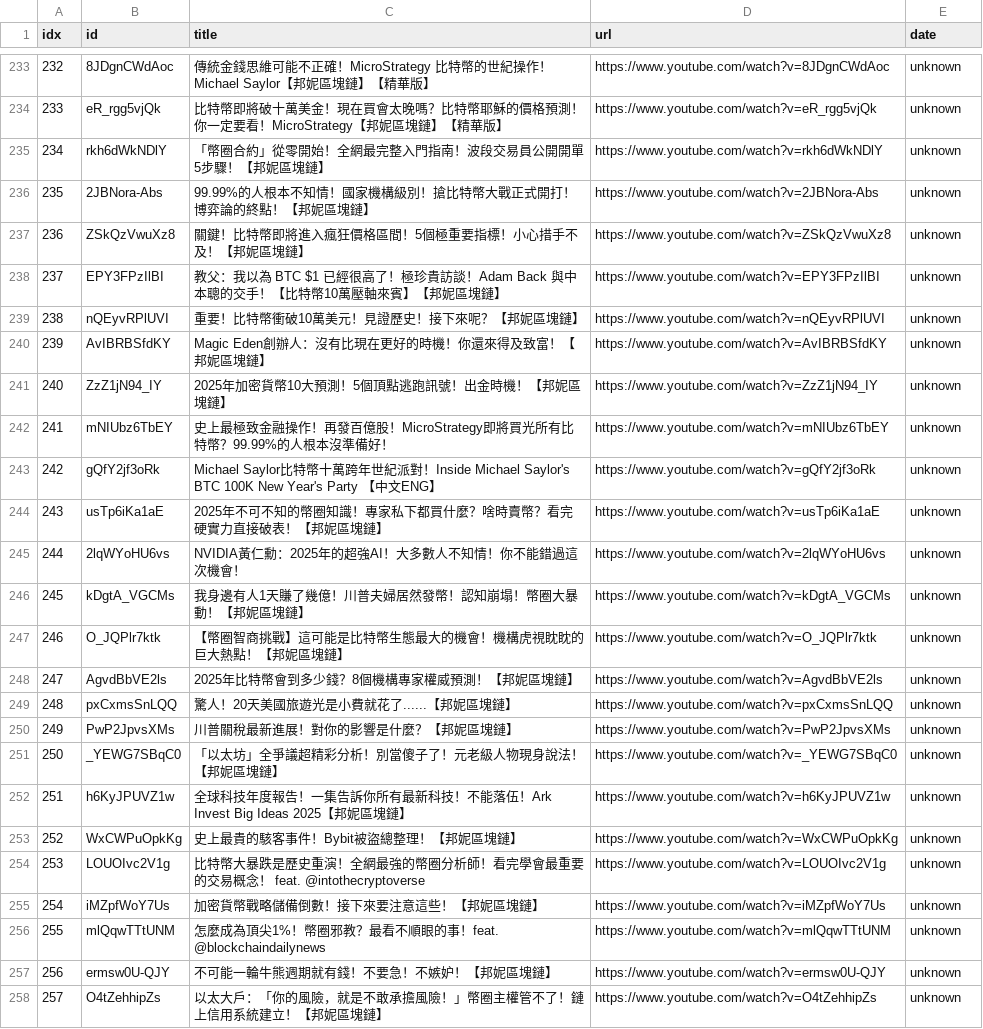
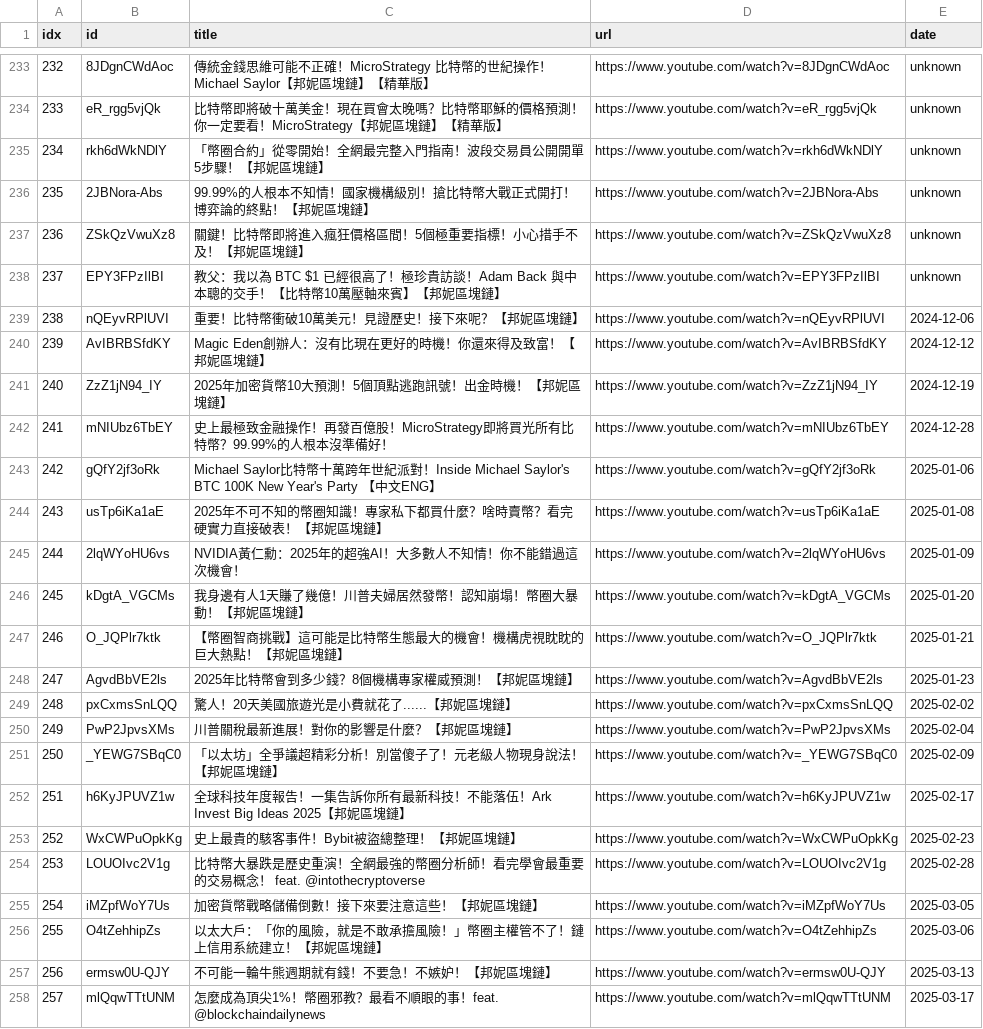
Before and after one commit to sumsjp/BonnieBlockchain, a CSV file: src/video_list.csv, drawn as a sheet; only a part is shown, gaps mark what is left out.

```diff
--- a/src/video_list.csv
+++ b/src/video_list.csv
@@ -238,21 +238,21 @@ idx,id,title,url,date
 237,EPY3FPzIlBI,教父：我以為 BTC $1 已經很高了！極珍貴訪談！Adam Back 與中本聰的交手！【比特幣10萬壓軸來賓】【邦妮區塊鏈】,https://www.youtube.com/watch?v=EPY3FPzIlBI,unknown
-238,nQEyvRPlUVI,重要！比特幣衝破10萬美元！見證歷史！接下來呢？【邦妮區塊鏈】,https://www.youtube.com/watch?v=nQEyvRPlUVI,unknown
-239,AvIBRBSfdKY,Magic Eden創辦人：沒有比現在更好的時機！你還來得及致富！【邦妮區塊鏈】,https://www.youtube.com/watch?v=AvIBRBSfdKY,unknown
-240,ZzZ1jN94_IY,2025年加密貨幣10大預測！5個頂點逃跑訊號！出金時機！【邦妮區塊鏈】,https://www.youtube.com/watch?v=ZzZ1jN94_IY,unknown
-241,mNIUbz6TbEY,史上最極致金融操作！再發百億股！MicroStrategy即將買光所有比特幣？99.99%的人根本沒準備好！,https://www.youtube.com/watch?v=mNIUbz6TbEY,unknown
-242,gQfY2jf3oRk,Michael Saylor比特幣十萬跨年世紀派對！Inside Michael Saylor's BTC 100K New Year's Party 【中文ENG】,https://www.youtube.com/watch?v=gQfY2jf3oRk,unknown
-243,usTp6iKa1aE,2025年不可不知的幣圈知識！專家私下都買什麼？啥時賣幣？看完硬實力直接破表！【邦妮區塊鏈】,https://www.youtube.com/watch?v=usTp6iKa1aE,unknown
-244,2lqWYoHU6vs,NVIDIA黃仁勳：2025年的超強AI！大多數人不知情！你不能錯過這次機會！,https://www.youtube.com/watch?v=2lqWYoHU6vs,unknown
-245,kDgtA_VGCMs,我身邊有人1天賺了幾億！川普夫婦居然發幣！認知崩塌！幣圈大暴動！【邦妮區塊鏈】,https://www.youtube.com/watch?v=kDgtA_VGCMs,unknown
-246,O_JQPlr7ktk,【幣圈智商挑戰】這可能是比特幣生態最大的機會！機構虎視眈眈的巨大熱點！【邦妮區塊鏈】,https://www.youtube.com/watch?v=O_JQPlr7ktk,unknown
-247,AgvdBbVE2ls,2025年比特幣會到多少錢？8個機構專家權威預測！【邦妮區塊鏈】,https://www.youtube.com/watch?v=AgvdBbVE2ls,unknown
-248,pxCxmsSnLQQ,驚人！20天美國旅遊光是小費就花了......【邦妮區塊鏈】,https://www.youtube.com/watch?v=pxCxmsSnLQQ,unknown
-249,PwP2JpvsXMs,川普關稅最新進展！對你的影響是什麼？【邦妮區塊鏈】,https://www.youtube.com/watch?v=PwP2JpvsXMs,unknown
-250,_YEWG7SBqC0,「以太坊」全爭議超精彩分析！別當傻子了！元老級人物現身說法！【邦妮區塊鏈】,https://www.youtube.com/watch?v=_YEWG7SBqC0,unknown
-251,h6KyJPUVZ1w,全球科技年度報告！一集告訴你所有最新科技！不能落伍！Ark Invest Big Ideas 2025【邦妮區塊鏈】,https://www.youtube.com/watch?v=h6KyJPUVZ1w,unknown
-252,WxCWPuOpkKg,史上最貴的駭客事件！Bybit被盜總整理！【邦妮區塊鏈】,https://www.youtube.com/watch?v=WxCWPuOpkKg,unknown
-253,LOUOIvc2V1g,比特幣大暴跌是歷史重演！全網最強的幣圈分析師！看完學會最重要的交易概念！ feat. @intothecryptoverse,https://www.youtube.com/watch?v=LOUOIvc2V1g,unknown
-254,iMZpfWoY7Us,加密貨幣戰略儲備倒數！接下來要注意這些！【邦妮區塊鏈】,https://www.youtube.com/watch?v=iMZpfWoY7Us,unknown
-255,mlQqwTTtUNM,怎麼成為頂尖1%！幣圈邪教？最看不順眼的事！feat. @blockchaindailynews,https://www.youtube.com/watch?v=mlQqwTTtUNM,unknown
-256,ermsw0U-QJY,不可能一輪牛熊週期就有錢！不要急！不嫉妒！【邦妮區塊鏈】,https://www.youtube.com/watch?v=ermsw0U-QJY,unknown
-257,O4tZehhipZs,以太大戶：「你的風險，就是不敢承擔風險！」幣圈主權管不了！鏈上信用系統建立！【邦妮區塊鏈】,https://www.youtube.com/watch?v=O4tZehhipZs,unknown
+238,nQEyvRPlUVI,重要！比特幣衝破10萬美元！見證歷史！接下來呢？【邦妮區塊鏈】,https://www.youtube.com/watch?v=nQEyvRPlUVI,2024-12-06
+239,AvIBRBSfdKY,Magic Eden創辦人：沒有比現在更好的時機！你還來得及致富！【邦妮區塊鏈】,https://www.youtube.com/watch?v=AvIBRBSfdKY,2024-12-12
+240,ZzZ1jN94_IY,2025年加密貨幣10大預測！5個頂點逃跑訊號！出金時機！【邦妮區塊鏈】,https://www.youtube.com/watch?v=ZzZ1jN94_IY,2024-12-19
+241,mNIUbz6TbEY,史上最極致金融操作！再發百億股！MicroStrategy即將買光所有比特幣？99.99%的人根本沒準備好！,https://www.youtube.com/watch?v=mNIUbz6TbEY,2024-12-28
+242,gQfY2jf3oRk,Michael Saylor比特幣十萬跨年世紀派對！Inside Michael Saylor's BTC 100K New Year's Party 【中文ENG】,https://www.youtube.com/watch?v=gQfY2jf3oRk,2025-01-06
+243,usTp6iKa1aE,2025年不可不知的幣圈知識！專家私下都買什麼？啥時賣幣？看完硬實力直接破表！【邦妮區塊鏈】,https://www.youtube.com/watch?v=usTp6iKa1aE,2025-01-08
+244,2lqWYoHU6vs,NVIDIA黃仁勳：2025年的超強AI！大多數人不知情！你不能錯過這次機會！,https://www.youtube.com/watch?v=2lqWYoHU6vs,2025-01-09
+245,kDgtA_VGCMs,我身邊有人1天賺了幾億！川普夫婦居然發幣！認知崩塌！幣圈大暴動！【邦妮區塊鏈】,https://www.youtube.com/watch?v=kDgtA_VGCMs,2025-01-20
+246,O_JQPlr7ktk,【幣圈智商挑戰】這可能是比特幣生態最大的機會！機構虎視眈眈的巨大熱點！【邦妮區塊鏈】,https://www.youtube.com/watch?v=O_JQPlr7ktk,2025-01-21
+247,AgvdBbVE2ls,2025年比特幣會到多少錢？8個機構專家權威預測！【邦妮區塊鏈】,https://www.youtube.com/watch?v=AgvdBbVE2ls,2025-01-23
+248,pxCxmsSnLQQ,驚人！20天美國旅遊光是小費就花了......【邦妮區塊鏈】,https://www.youtube.com/watch?v=pxCxmsSnLQQ,2025-02-02
+249,PwP2JpvsXMs,川普關稅最新進展！對你的影響是什麼？【邦妮區塊鏈】,https://www.youtube.com/watch?v=PwP2JpvsXMs,2025-02-04
+250,_YEWG7SBqC0,「以太坊」全爭議超精彩分析！別當傻子了！元老級人物現身說法！【邦妮區塊鏈】,https://www.youtube.com/watch?v=_YEWG7SBqC0,2025-02-09
+251,h6KyJPUVZ1w,全球科技年度報告！一集告訴你所有最新科技！不能落伍！Ark Invest Big Ideas 2025【邦妮區塊鏈】,https://www.youtube.com/watch?v=h6KyJPUVZ1w,2025-02-17
+252,WxCWPuOpkKg,史上最貴的駭客事件！Bybit被盜總整理！【邦妮區塊鏈】,https://www.youtube.com/watch?v=WxCWPuOpkKg,2025-02-23
+253,LOUOIvc2V1g,比特幣大暴跌是歷史重演！全網最強的幣圈分析師！看完學會最重要的交易概念！ feat. @intothecryptoverse,https://www.youtube.com/watch?v=LOUOIvc2V1g,2025-02-28
+254,iMZpfWoY7Us,加密貨幣戰略儲備倒數！接下來要注意這些！【邦妮區塊鏈】,https://www.youtube.com/watch?v=iMZpfWoY7Us,2025-03-05
+255,O4tZehhipZs,以太大戶：「你的風險，就是不敢承擔風險！」幣圈主權管不了！鏈上信用系統建立！【邦妮區塊鏈】,https://www.youtube.com/watch?v=O4tZehhipZs,2025-03-06
+256,ermsw0U-QJY,不可能一輪牛熊週期就有錢！不要急！不嫉妒！【邦妮區塊鏈】,https://www.youtube.com/watch?v=ermsw0U-QJY,2025-03-13
+257,mlQqwTTtUNM,怎麼成為頂尖1%！幣圈邪教？最看不順眼的事！feat. @blockchaindailynews,https://www.youtube.com/watch?v=mlQqwTTtUNM,2025-03-17
```
Also changed, not shown: 38 other files.
